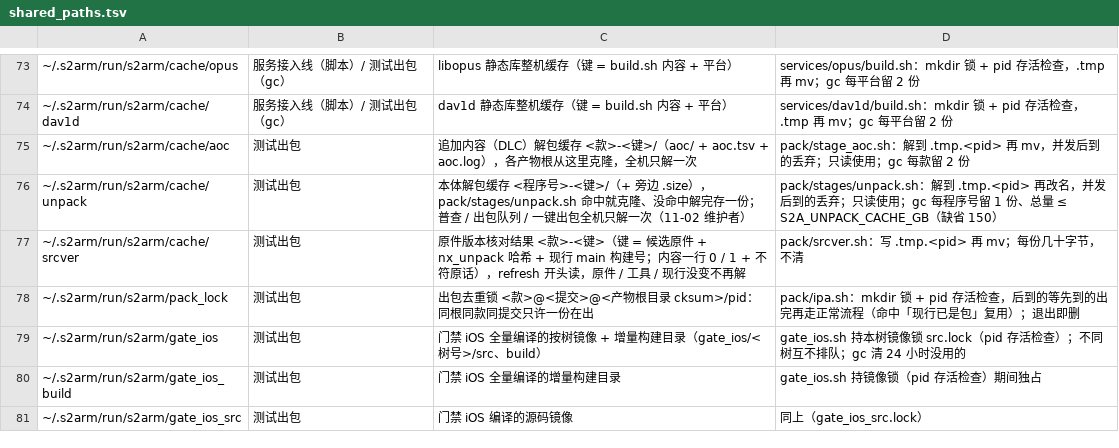
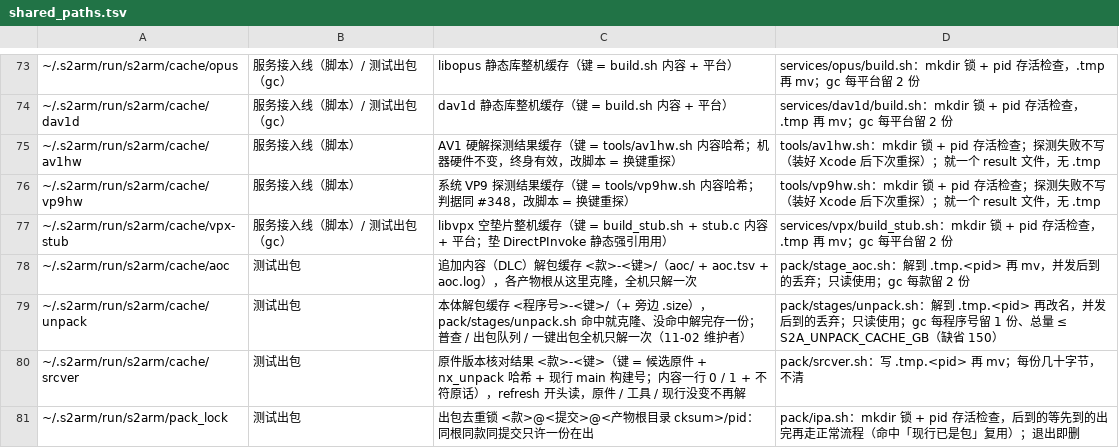
Before and after one commit to 642223522/S2Arm, a TSV file: tools/shared_paths.tsv, drawn as a sheet; only a part is shown, gaps mark what is left out; the shorter side is filled out with more unchanged rows; the diff names each change by its address in the sheet, - before the commit and + after, or states it on an @@ line.

Commit message:
build: dav1d / libvpx 软兜底缺省 auto——本机探测可走系统解码的 Mac 整条不进构建
S2A_DAV1D / S2A_VPX 从手动开关改为缺省 auto：
- AV1：tools/av1hw.sh（VTIsHardwareDecodeSupported + 真 av1C 实建 VideoToolbox 会话）
- VP9：tools/vp9hw.sh（注册 supplemental 后实建 64x64 会话，#348 判据）
探测过的 Mac 上软解静态库 / 预编库 / meson / ninja 依赖整条不进构建与出包；
VP9 两条线（nn::codec 与 Nvdec）默认走 VideoToolbox（垫片下 s2a_vpx_linked()=0 自动开），
VP8 无任何系统 / 托管替代、dav1d 机器缺硬解时如实报红不出假画面。=1 / =0 显式覆盖。

```diff
--- a/tools/shared_paths.tsv
+++ b/tools/shared_paths.tsv
+row 75: ~/.s2arm/run/s2arm/cache/av1hw | 服务接入线（脚本） | AV1 硬解探测结果缓存（键 = tools/av1hw.sh 内容哈希；机器硬件不变，终身有效，改脚本 = 换键重探） | tools/av1hw.sh：mkdir 锁 + pid 存活检查；探测失败不写（装好 Xcode 后下次重探）；就一个 result 文件，无 .tmp
+row 76: ~/.s2arm/run/s2arm/cache/vp9hw | 服务接入线（脚本） | 系统 VP9 探测结果缓存（键 = tools/vp9hw.sh 内容哈希；判据同 #348，改脚本 = 换键重探） | tools/vp9hw.sh：mkdir 锁 + pid 存活检查；探测失败不写（装好 Xcode 后下次重探）；就一个 result 文件，无 .tmp
+row 77: ~/.s2arm/run/s2arm/cache/vpx-stub | 服务接入线（脚本）/ 测试出包（gc） | libvpx 空垫片整机缓存（键 = build_stub.sh + stub.c 内容 + 平台；垫 DirectPInvoke 静态强引用用） | services/vpx/build_stub.sh：mkdir 锁 + pid 存活检查，.tmp 再 mv；gc 每平台留 2 份
```
Also changed, not shown: 21 other files.
